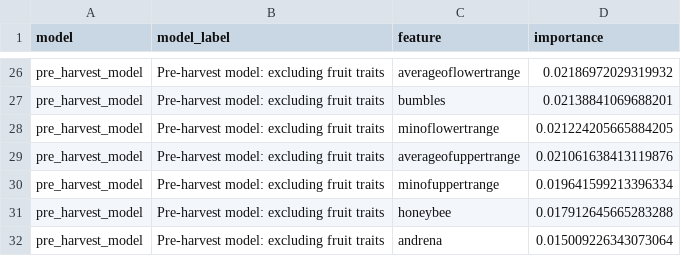
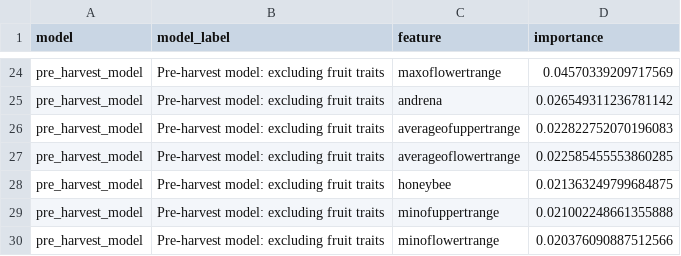
Before and after one commit to rubengarciad93bioinfo/blueberry-rd-data-product, a CSV file: data/processed/model_feature_importance.csv, drawn as a sheet; only a part is shown, gaps mark what is left out; removed rows and columns are numbered as before the commit, all else as after; the diff covers the shown part only; the diff names each change by its address in the sheet, - before the commit and + after, or states it on an @@ line.

Commit message:
Fix model outputs and exclude row identifiers

```diff
--- a/data/processed/model_feature_importance.csv
+++ b/data/processed/model_feature_importance.csv
-C24 (feature): averageoflowertrange
+C24 (feature): maxoflowertrange
-D24 (importance): 0.02186972029319932
+D24 (importance): 0.04570339209717569
-row 27: pre_harvest_model | Pre-harvest model: excluding fruit traits | bumbles | 0.02138841069688201
-C25 (feature): minoflowertrange
+C25 (feature): andrena
-D25 (importance): 0.021224205665884205
+D25 (importance): 0.026549311236781142
-D26 (importance): 0.021061638413119876
+D26 (importance): 0.022822752070196083
-C27 (feature): minofuppertrange
+C27 (feature): averageoflowertrange
-D27 (importance): 0.019641599213396334
+D27 (importance): 0.022585455553860285
-D28 (importance): 0.017912645665283288
+D28 (importance): 0.021363249799684875
-C29 (feature): andrena
+C29 (feature): minofuppertrange
-D29 (importance): 0.015009226343073064
+D29 (importance): 0.021002248661355888
+row 30: pre_harvest_model | Pre-harvest model: excluding fruit traits | minoflowertrange | 0.020376090887512566
```
Also changed, not shown: 2 added rows, 4 removed rows and 26 edited cells elsewhere in this file, data/processed/model_metrics.csv, 3 other files.
